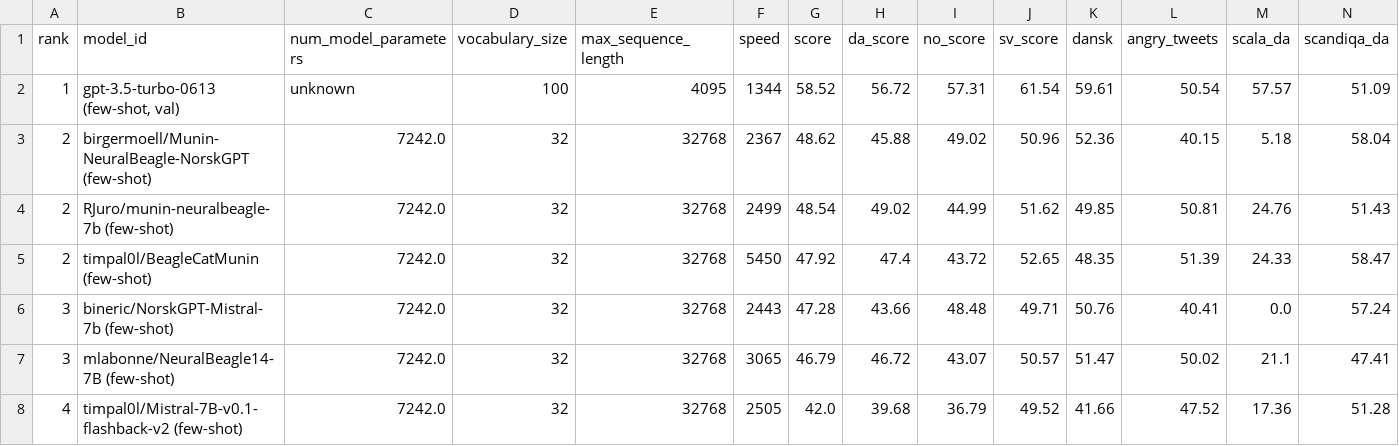
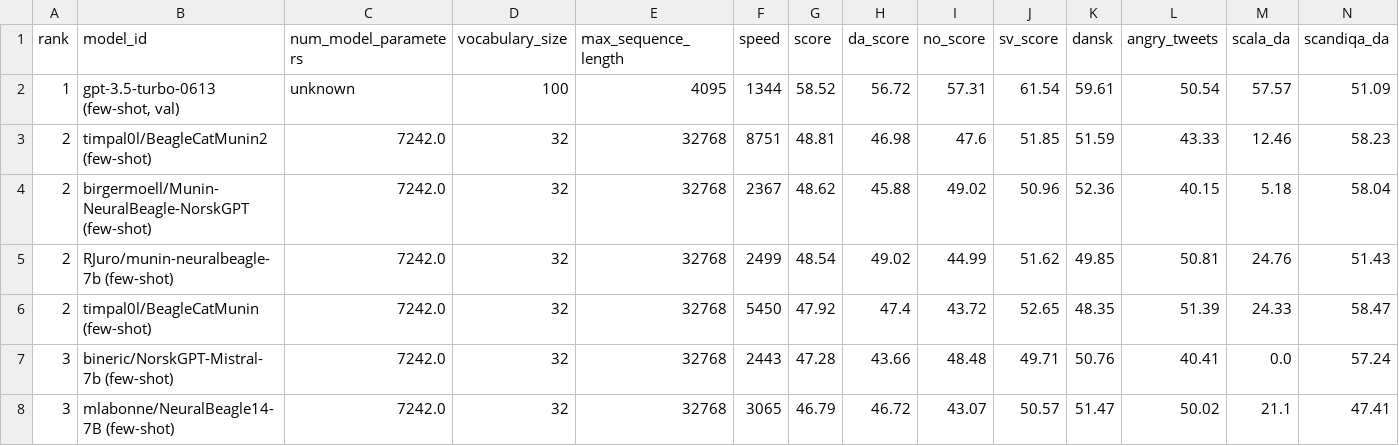
Before and after one commit to ScandEval/scandeval.github.io, a CSV file: mainland-scandinavian-nlg.csv, drawn as a sheet; only a part is shown; the shorter side is filled out with more unchanged rows; rows hold the shown columns only; the diff names each change by its address in the sheet, - before the commit and + after, or states it on an @@ line.

Commit message:
feat: Add timpal0l/BeagleCatMunin2 (few-shot)

```diff
--- a/mainland-scandinavian-nlg.csv
+++ b/mainland-scandinavian-nlg.csv
+row 3: 2 | timpal0l/BeagleCatMunin2 (few-shot) | 7242.0 | 32 | 32768 | 8751 | 48.81 | 46.98 | 47.6 | 51.85 | 51.59 | 43.33 | 12.46 | 58.23
```
Also changed, not shown: mainland-scandinavian-nlu.csv, 3 other files.
